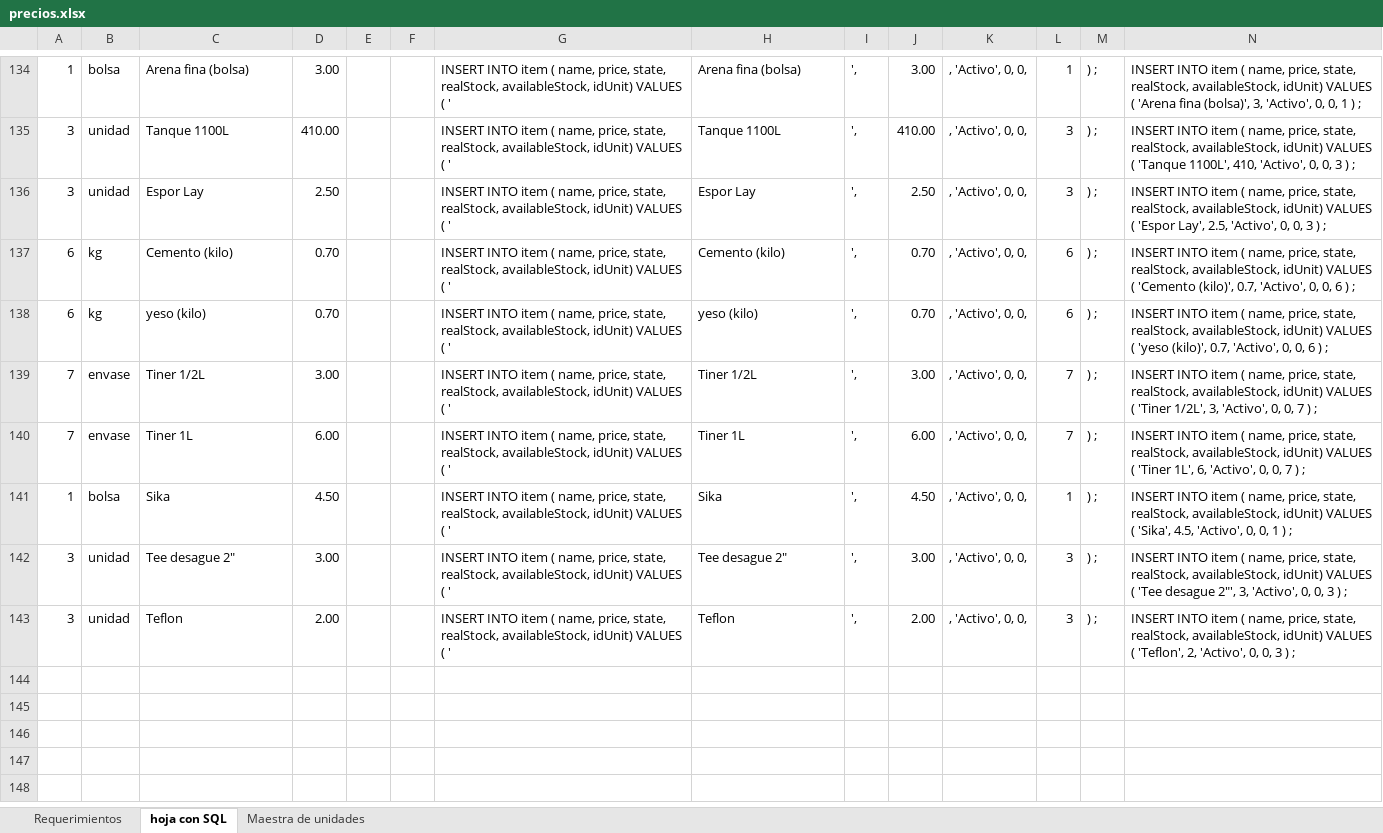
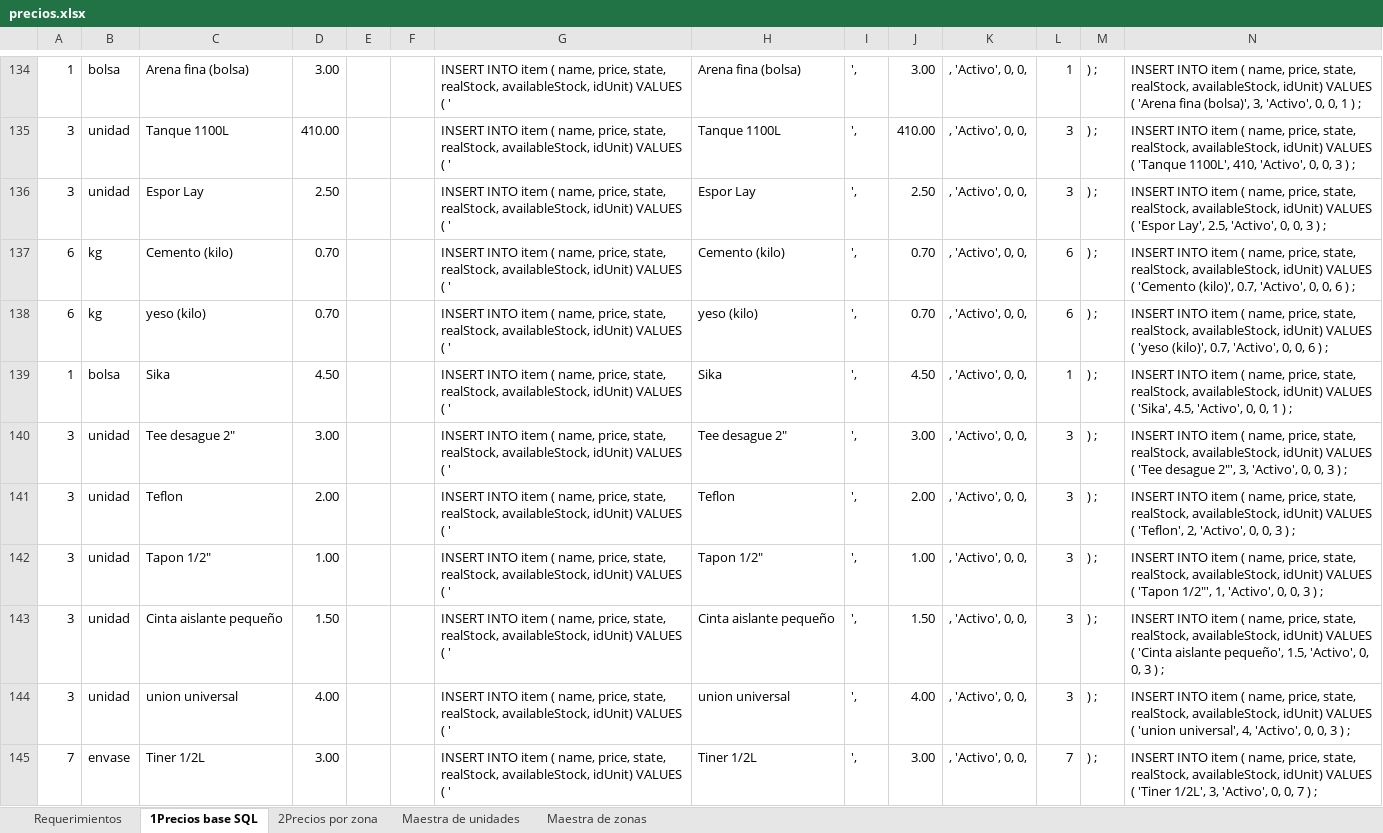
Before and after one commit to cmlpsuperior/omni, an Excel workbook: database/BD/backup/precios.xlsx, sheet 1Precios base SQL, drawn as a sheet; only a part is shown, gaps mark what is left out; values as stored, in another font and other column widths than the file's, no borders; the diff covers the shown part only; the diff names each change by its address in the sheet, - before the commit and + after, or states it on an @@ line.

Commit message:
precios actualizados

```diff
--- a/database/BD/backup/precios.xlsx (sheet 1Precios base SQL)
+++ b/database/BD/backup/precios.xlsx (sheet 1Precios base SQL)
-sheet tab: hoja con SQL
+sheet tab: 1Precios base SQL
+sheet tab: 2Precios por zona
+sheet tab: Maestra de zonas
@@ row 140 moved to row 146: 7 @@
+row 142: 3 | unidad | Tapon 1/2" | 1.00 |  |  | INSERT INTO item ( name, price, state, realStock, availableStock, idUnit) VALUES ( ' | Tapon 1/2" | ', | 1.00 | , 'Activo', 0, 0, | 3 | ) ; | INSERT INTO item ( name, price, state, realStock, availableStock, idUnit) VALUES ( 'Tapon 1/2"', 1, 'Activo', 0, 0, 3 ) ;
+row 143: 3 | unidad | Cinta aislante pequeño | 1.50 |  |  | INSERT INTO item ( name, price, state, realStock, availableStock, idUnit) VALUES ( ' | Cinta aislante pequeño | ', | 1.50 | , 'Activo', 0, 0, | 3 | ) ; | INSERT INTO item ( name, price, state, realStock, availableStock, idUnit) VALUES ( 'Cinta aislante pequeño', 1.5, 'Activo', 0, 0, 3 ) ;
+row 144: 3 | unidad | union universal | 4.00 |  |  | INSERT INTO item ( name, price, state, realStock, availableStock, idUnit) VALUES ( ' | union universal | ', | 4.00 | , 'Activo', 0, 0, | 3 | ) ; | INSERT INTO item ( name, price, state, realStock, availableStock, idUnit) VALUES ( 'union universal', 4, 'Activo', 0, 0, 3 ) ;
@@ row 139 moved to row 145: 7 @@
```
Also changed, not shown: 8 added rows and 3 edited cells elsewhere in this sheet, formulas that keep their value.
